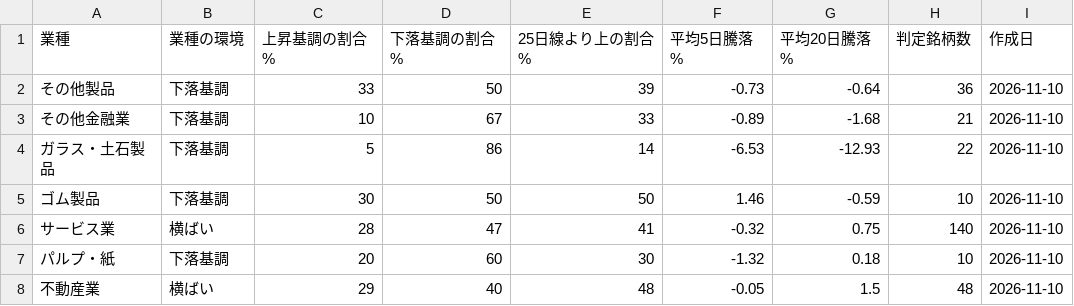
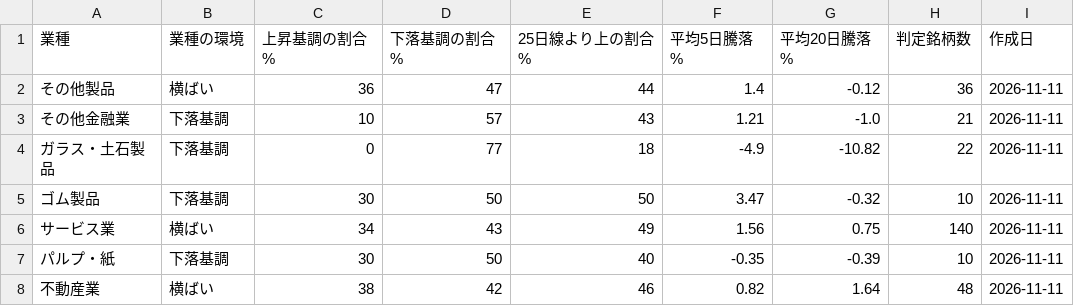
Before and after one commit to taisei4987/sector-scan, a CSV file: data/sector_trend.csv, drawn as a sheet; only a part is shown; the diff covers the shown part only.

```diff
--- a/data/sector_trend.csv
+++ b/data/sector_trend.csv
@@ -1,8 +1,8 @@
 業種,業種の環境,上昇基調の割合%,下落基調の割合%,25日線より上の割合%,平均5日騰落%,平均20日騰落%,判定銘柄数,作成日
-その他製品,下落基調,33,50,39,-0.73,-0.64,36,2026-11-10
-その他金融業,下落基調,10,67,33,-0.89,-1.68,21,2026-11-10
-ガラス・土石製品,下落基調,5,86,14,-6.53,-12.93,22,2026-11-10
-ゴム製品,下落基調,30,50,50,1.46,-0.59,10,2026-11-10
-サービス業,横ばい,28,47,41,-0.32,0.75,140,2026-11-10
-パルプ・紙,下落基調,20,60,30,-1.32,0.18,10,2026-11-10
-不動産業,横ばい,29,40,48,-0.05,1.5,48,2026-11-10
+その他製品,横ばい,36,47,44,1.4,-0.12,36,2026-11-11
+その他金融業,下落基調,10,57,43,1.21,-1.0,21,2026-11-11
+ガラス・土石製品,下落基調,0,77,18,-4.9,-10.82,22,2026-11-11
+ゴム製品,下落基調,30,50,50,3.47,-0.32,10,2026-11-11
+サービス業,横ばい,34,43,49,1.56,0.75,140,2026-11-11
+パルプ・紙,下落基調,30,50,40,-0.35,-0.39,10,2026-11-11
+不動産業,横ばい,38,42,46,0.82,1.64,48,2026-11-11
```
Also changed, not shown: 137 edited cells elsewhere in this file, data/top_turnover.csv, 3 other files.
